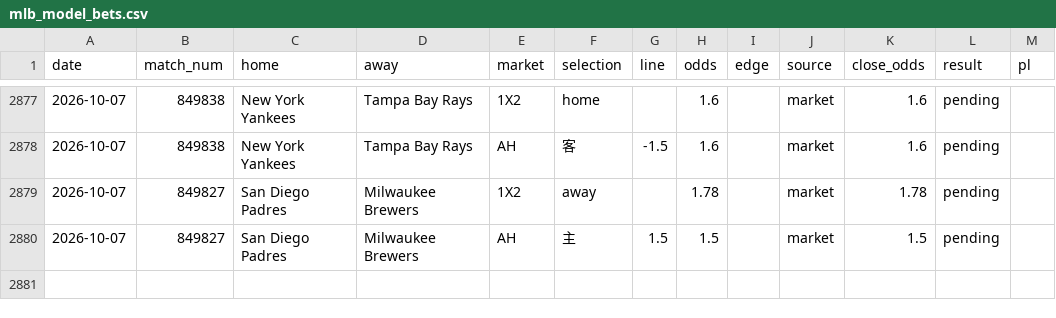
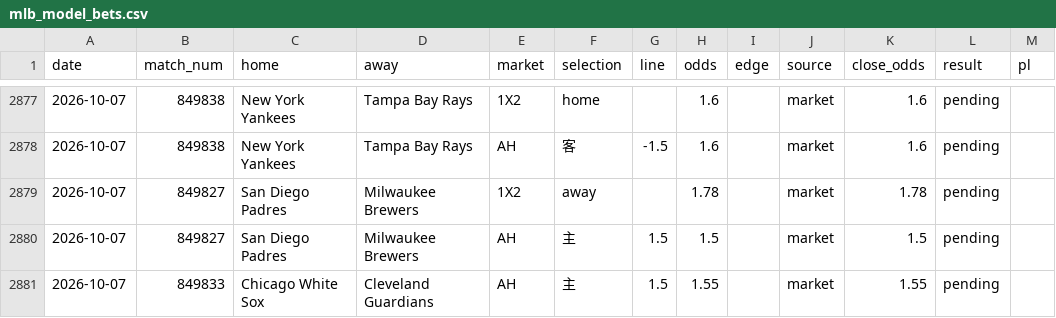
Before and after one commit to c49037027-svg/football, a CSV file: data/mlb_model_bets.csv, drawn as a sheet; only a part is shown, gaps mark what is left out; the diff names each change by its address in the sheet, - before the commit and + after, or states it on an @@ line.

```diff
--- a/data/mlb_model_bets.csv
+++ b/data/mlb_model_bets.csv
+row 2881: 2026-10-07 | 849833 | Chicago White Sox | Cleveland Guardians | AH | 主 | 1.5 | 1.55 |  | market | 1.55 | pending
```
Also changed, not shown: data/mlb_bets.csv, 1 other file.
